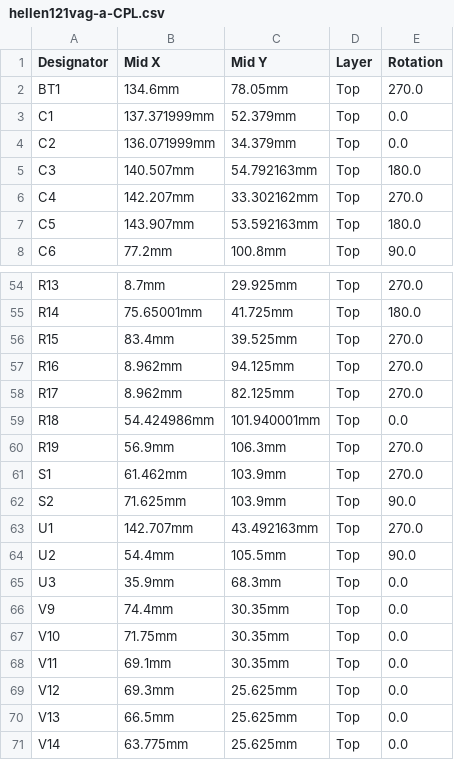
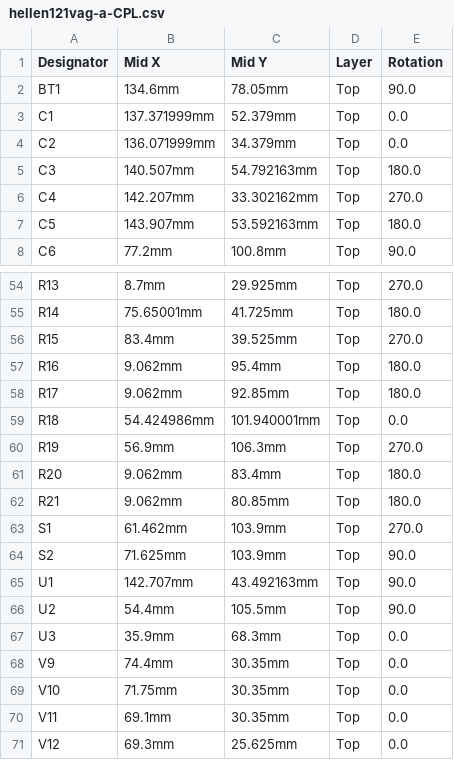
Before and after one commit to rusefi/hellen121vag, a CSV file: boards/hellen121vag-a/board/hellen121vag-a-CPL.csv, drawn as a sheet; only a part is shown, gaps mark what is left out; the shorter side is filled out with more unchanged rows.

```diff
--- a/boards/hellen121vag-a/board/hellen121vag-a-CPL.csv
+++ b/boards/hellen121vag-a/board/hellen121vag-a-CPL.csv
@@ -1,3 +1,3 @@
 Designator,Mid X,Mid Y,Layer,Rotation
-BT1,134.6mm,78.05mm,Top,270.0
+BT1,134.6mm,78.05mm,Top,90.0
 C1,137.371999mm,52.379mm,Top,0.0
@@ -56,9 +56,11 @@ R14,75.65001mm,41.725mm,Top,180.0
 R15,83.4mm,39.525mm,Top,270.0
-R16,8.962mm,94.125mm,Top,270.0
-R17,8.962mm,82.125mm,Top,270.0
+R16,9.062mm,95.4mm,Top,180.0
+R17,9.062mm,92.85mm,Top,180.0
 R18,54.424986mm,101.940001mm,Top,0.0
 R19,56.9mm,106.3mm,Top,270.0
+R20,9.062mm,83.4mm,Top,180.0
+R21,9.062mm,80.85mm,Top,180.0
 S1,61.462mm,103.9mm,Top,270.0
 S2,71.625mm,103.9mm,Top,90.0
-U1,142.707mm,43.492163mm,Top,270.0
+U1,142.707mm,43.492163mm,Top,90.0
 U2,54.4mm,105.5mm,Top,90.0
```
Also changed, not shown: boards/hellen121vag-a/board/hellen121vag-a-BOM.csv, boards/hellen121vag-a/frame/121vag-BOM.csv, 43 other files.
